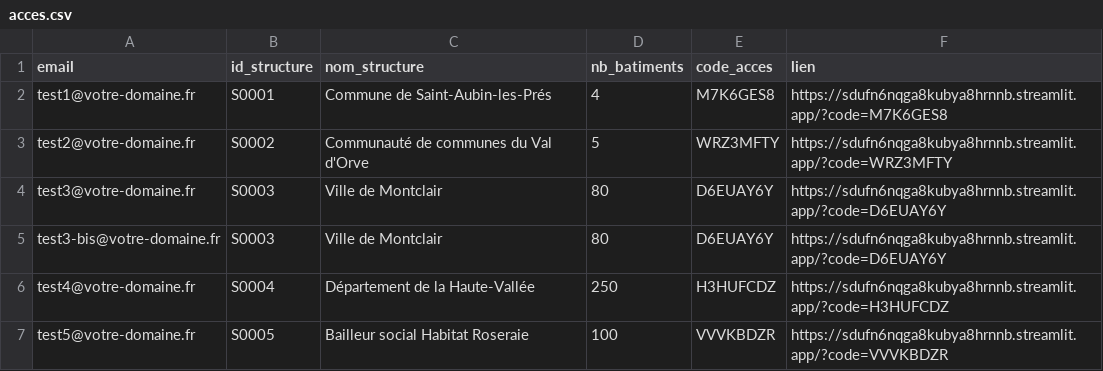
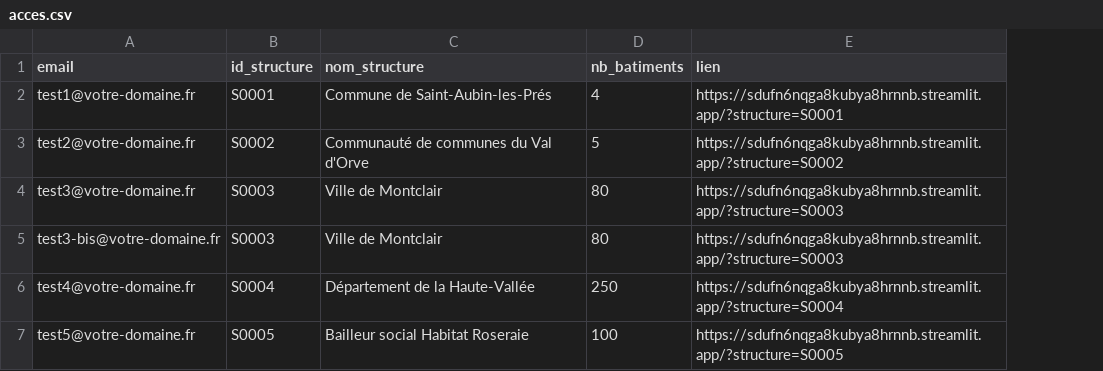
Before and after one commit to benjaminlallemand44/tauxpassagetravauxactee-, a CSV file: data/acces.csv, drawn as a sheet; removed rows and columns are numbered as before the commit, all else as after; the diff names each change by its address in the sheet, - before the commit and + after, or states it on an @@ line.

```diff
--- a/data/acces.csv
+++ b/data/acces.csv
-column E (code_acces), rows 2-7: M7K6GES8 | WRZ3MFTY | D6EUAY6Y | D6EUAY6Y | H3HUFCDZ | VVVKBDZR
-E2 (lien): https://sdufn6nqga8kubya8hrnnb.streamlit.app/?code=M7K6GES8
+E2 (lien): https://sdufn6nqga8kubya8hrnnb.streamlit.app/?structure=S0001
-E3 (lien): https://sdufn6nqga8kubya8hrnnb.streamlit.app/?code=WRZ3MFTY
+E3 (lien): https://sdufn6nqga8kubya8hrnnb.streamlit.app/?structure=S0002
-E4:E5 (lien): https://sdufn6nqga8kubya8hrnnb.streamlit.app/?code=D6EUAY6Y
+E4:E5 (lien): https://sdufn6nqga8kubya8hrnnb.streamlit.app/?structure=S0003
-E6 (lien): https://sdufn6nqga8kubya8hrnnb.streamlit.app/?code=H3HUFCDZ
+E6 (lien): https://sdufn6nqga8kubya8hrnnb.streamlit.app/?structure=S0004
-E7 (lien): https://sdufn6nqga8kubya8hrnnb.streamlit.app/?code=VVVKBDZR
+E7 (lien): https://sdufn6nqga8kubya8hrnnb.streamlit.app/?structure=S0005
```
Also changed, not shown: data/brevo_contacts.csv, data/structures.csv, 9 other files.
